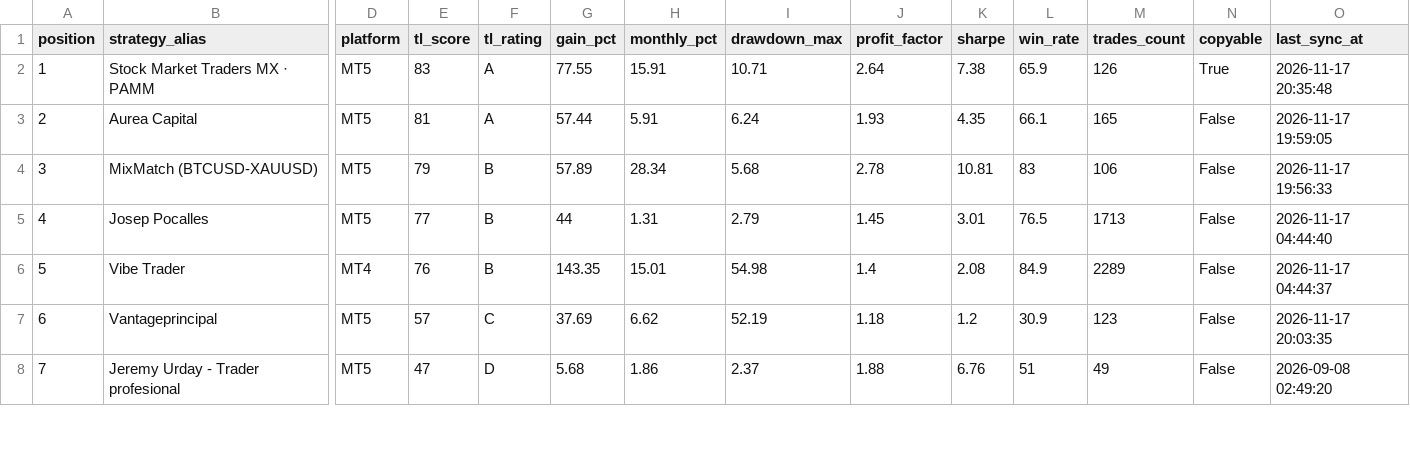
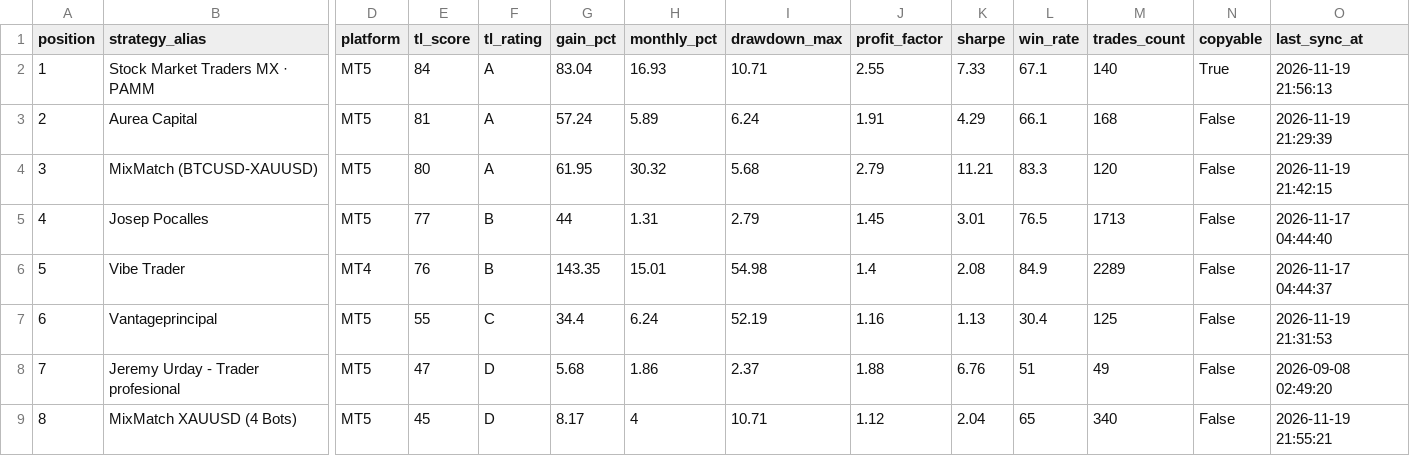
Before and after one commit to gerencia154/ranking-traders-latam, a CSV file: data/ranking.csv, drawn as a sheet; only a part is shown, gaps mark what is left out; rows hold the shown columns only; the diff covers the shown part only; the diff names each change by its address in the sheet, - before the commit and + after, or states it on an @@ line.

```diff
--- a/data/ranking.csv
+++ b/data/ranking.csv
-E2 (tl_score): 83
+E2 (tl_score): 84
-G2 (gain_pct): 77.55
+G2 (gain_pct): 83.04
-H2 (monthly_pct): 15.91
+H2 (monthly_pct): 16.93
-J2 (profit_factor): 2.64
+J2 (profit_factor): 2.55
-K2 (sharpe): 7.38
+K2 (sharpe): 7.33
-L2 (win_rate): 65.9
+L2 (win_rate): 67.1
-M2 (trades_count): 126
+M2 (trades_count): 140
-O2 (last_sync_at): 2026-11-17 20:35:48
+O2 (last_sync_at): 2026-11-19 21:56:13
-G3 (gain_pct): 57.44
+G3 (gain_pct): 57.24
-H3 (monthly_pct): 5.91
+H3 (monthly_pct): 5.89
-J3 (profit_factor): 1.93
+J3 (profit_factor): 1.91
-K3 (sharpe): 4.35
+K3 (sharpe): 4.29
-M3 (trades_count): 165
+M3 (trades_count): 168
-O3 (last_sync_at): 2026-11-17 19:59:05
+O3 (last_sync_at): 2026-11-19 21:29:39
-E4 (tl_score): 79
+E4 (tl_score): 80
-F4 (tl_rating): B
+F4 (tl_rating): A
-G4 (gain_pct): 57.89
+G4 (gain_pct): 61.95
-H4 (monthly_pct): 28.34
+H4 (monthly_pct): 30.32
-J4 (profit_factor): 2.78
+J4 (profit_factor): 2.79
-K4 (sharpe): 10.81
+K4 (sharpe): 11.21
-L4 (win_rate): 83
+L4 (win_rate): 83.3
-M4 (trades_count): 106
+M4 (trades_count): 120
-O4 (last_sync_at): 2026-11-17 19:56:33
+O4 (last_sync_at): 2026-11-19 21:42:15
-E7 (tl_score): 57
+E7 (tl_score): 55
-G7 (gain_pct): 37.69
+G7 (gain_pct): 34.4
-H7 (monthly_pct): 6.62
+H7 (monthly_pct): 6.24
-J7 (profit_factor): 1.18
+J7 (profit_factor): 1.16
-K7 (sharpe): 1.2
+K7 (sharpe): 1.13
-L7 (win_rate): 30.9
+L7 (win_rate): 30.4
-M7 (trades_count): 123
+M7 (trades_count): 125
-O7 (last_sync_at): 2026-11-17 20:03:35
+O7 (last_sync_at): 2026-11-19 21:31:53
+row 9: 8 | MixMatch XAUUSD (4 Bots) | MT5 | 45 | D | 8.17 | 4 | 10.71 | 1.12 | 2.04 | 65 | 340 | False | 2026-11-19 21:55:21
```
Also changed, not shown: 28 edited cells and row numbers in column A elsewhere in this file, 3 other files.
